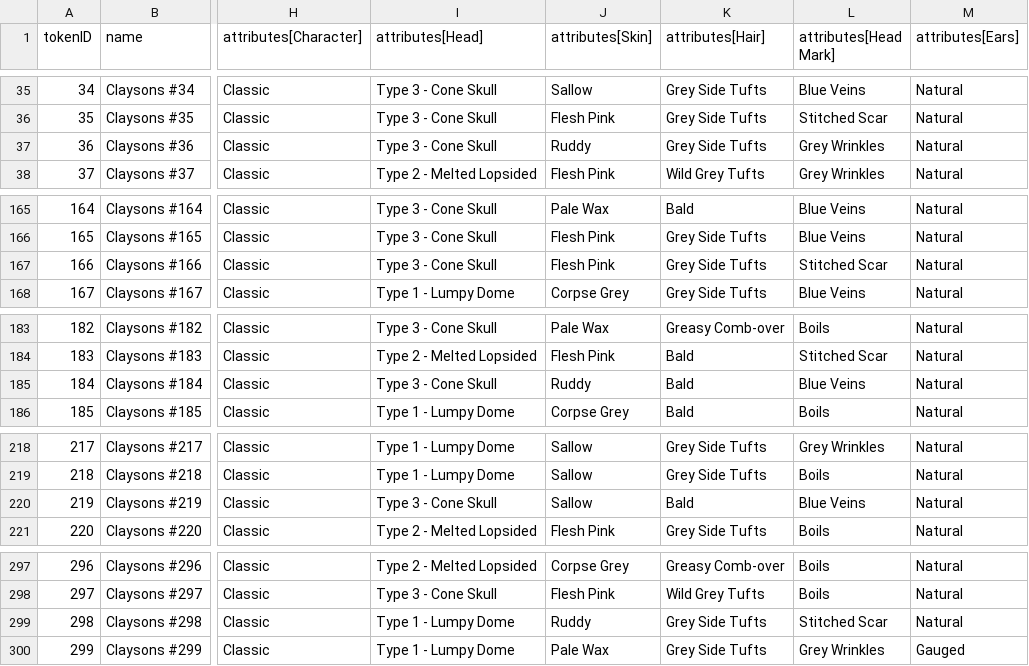
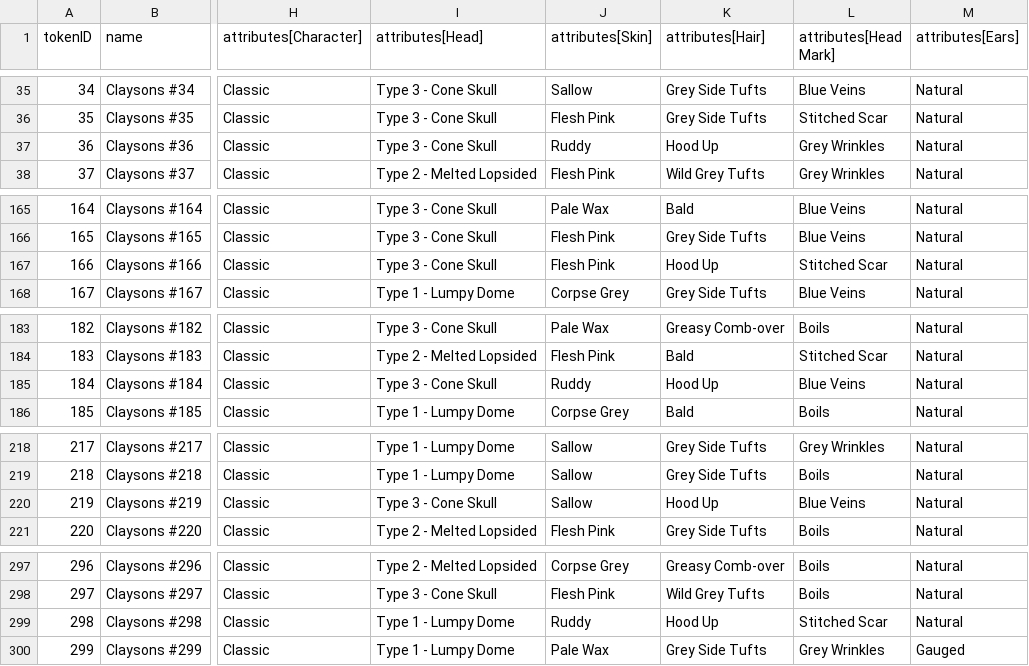
Before and after one commit to georgexmeta/SBN13thNFT, a CSV file: output/opensea/metadata.csv, drawn as a sheet; only a part is shown, gaps mark what is left out; the diff covers the shown part only; the diff names each change by its address in the sheet, - before the commit and + after, or states it on an @@ line.

```diff
--- a/output/opensea/metadata.csv
+++ b/output/opensea/metadata.csv
-K37 (attributes[Hair]): Grey Side Tufts
+K37 (attributes[Hair]): Hood Up
-K167 (attributes[Hair]): Grey Side Tufts
+K167 (attributes[Hair]): Hood Up
-K185 (attributes[Hair]): Bald
+K185 (attributes[Hair]): Hood Up
-K220 (attributes[Hair]): Bald
+K220 (attributes[Hair]): Hood Up
-K299 (attributes[Hair]): Grey Side Tufts
+K299 (attributes[Hair]): Hood Up
```
Also changed, not shown: 4 edited cells elsewhere in this file, 12 other files.
